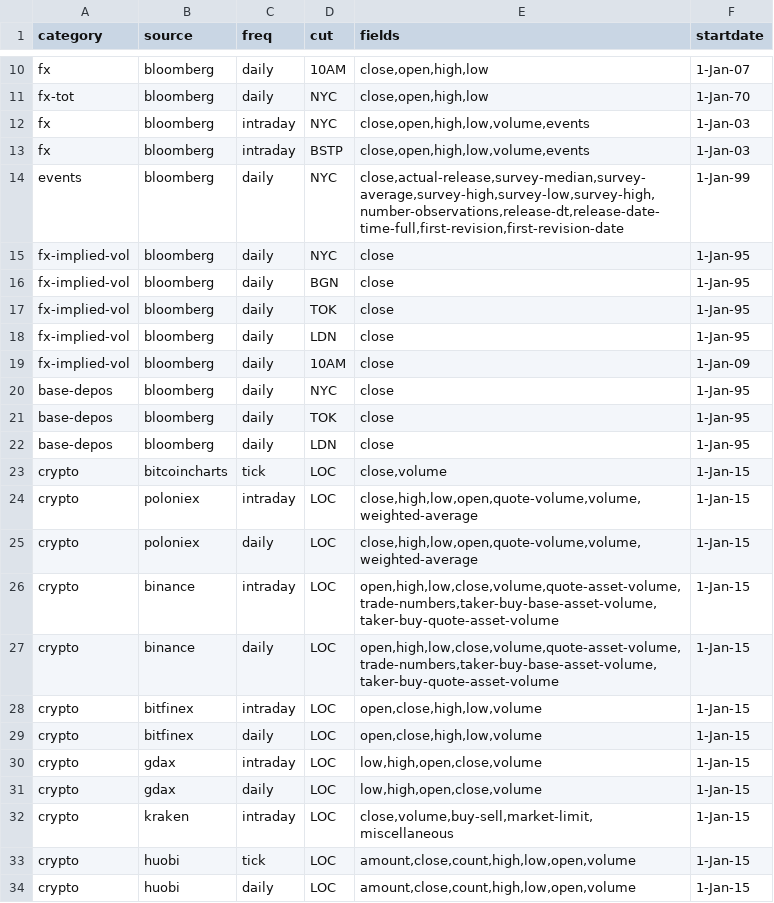
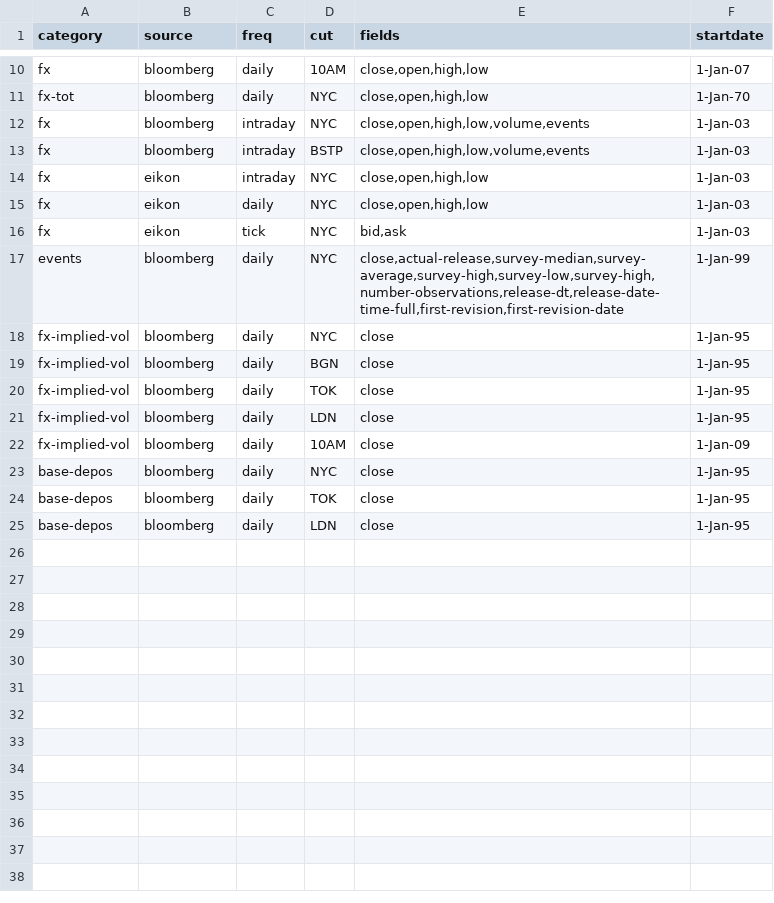
Before and after one commit to cuemacro/findatapy, a CSV file: findatapy/conf/time_series_categories_fields.csv, drawn as a sheet; only a part is shown, gaps mark what is left out; removed rows and columns are numbered as before the commit, all else as after; the diff names each change by its address in the sheet, - before the commit and + after, or states it on an @@ line.

Commit message:
Added Eikon data source

```diff
--- a/findatapy/conf/time_series_categories_fields.csv
+++ b/findatapy/conf/time_series_categories_fields.csv
+row 14: fx | eikon | intraday | NYC | close,open,high,low | 1-Jan-03
+row 15: fx | eikon | daily | NYC | close,open,high,low | 1-Jan-03
+row 16: fx | eikon | tick | NYC | bid,ask | 1-Jan-03
-row 23: crypto | bitcoincharts | tick | LOC | close,volume | 1-Jan-15
-row 24: crypto | poloniex | intraday | LOC | close,high,low,open,quote-volume,volume,weighted-average | 1-Jan-15
-row 25: crypto | poloniex | daily | LOC | close,high,low,open,quote-volume,volume,weighted-average | 1-Jan-15
-row 26: crypto | binance | intraday | LOC | open,high,low,close,volume,quote-asset-volume,trade-numbers,taker-buy-base-asset-volume,taker-buy-quote-asset-volume | 1-Jan-15
-row 27: crypto | binance | daily | LOC | open,high,low,close,volume,quote-asset-volume,trade-numbers,taker-buy-base-asset-volume,taker-buy-quote-asset-volume | 1-Jan-15
-row 28: crypto | bitfinex | intraday | LOC | open,close,high,low,volume | 1-Jan-15
-row 29: crypto | bitfinex | daily | LOC | open,close,high,low,volume | 1-Jan-15
-row 30: crypto | gdax | intraday | LOC | low,high,open,close,volume | 1-Jan-15
-row 31: crypto | gdax | daily | LOC | low,high,open,close,volume | 1-Jan-15
-row 32: crypto | kraken | intraday | LOC | close,volume,buy-sell,market-limit,miscellaneous | 1-Jan-15
-row 33: crypto | huobi | tick | LOC | amount,close,count,high,low,open,volume | 1-Jan-15
-row 34: crypto | huobi | daily | LOC | amount,close,count,high,low,open,volume | 1-Jan-15
```
Also changed, not shown: findatapy/conf/time_series_fields_list.csv, 9 other files.
